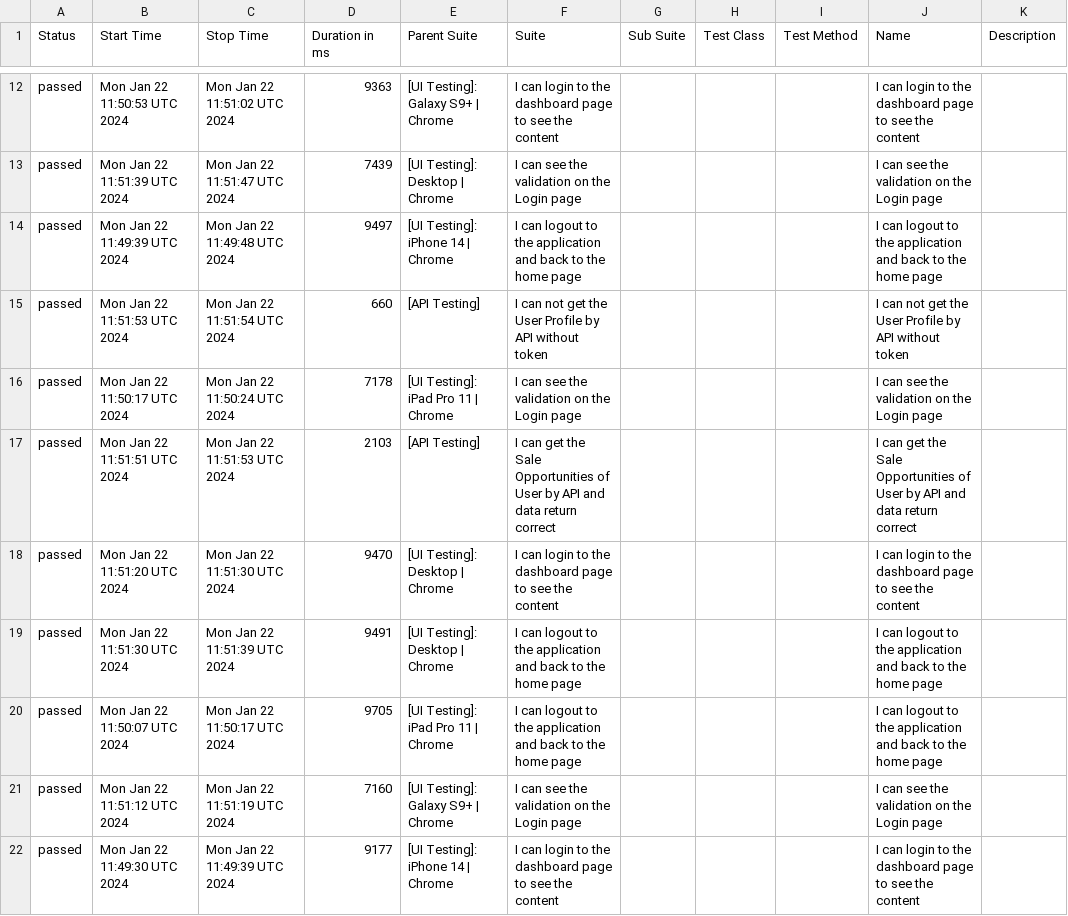
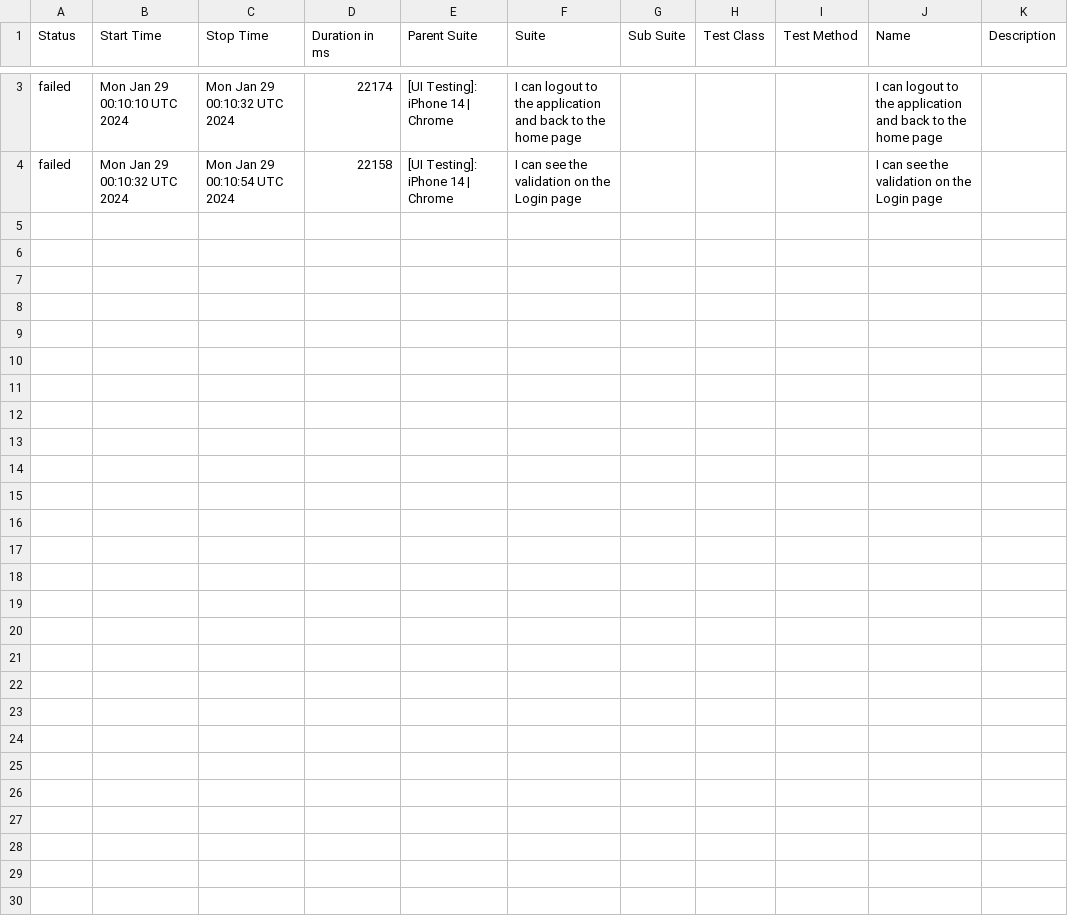
Before and after one commit to BSAPAC/PWA-automated-testing, a CSV file: data/suites.csv, drawn as a sheet; only a part is shown, gaps mark what is left out; the diff covers the shown part only.

```diff
--- a/data/suites.csv
+++ b/data/suites.csv
@@ -12,11 +3,2 @@
-"passed","Mon Jan 22 11:50:53 UTC 2024","Mon Jan 22 11:51:02 UTC 2024","9363","[UI Testing]: Galaxy S9+ | Chrome","I can login to the dashboard page to see the content","","","","I can login to the dashboard page to see the content",""
-"passed","Mon Jan 22 11:51:39 UTC 2024","Mon Jan 22 11:51:47 UTC 2024","7439","[UI Testing]: Desktop | Chrome","I can see the validation on the Login page","","","","I can see the validation on the Login page",""
-"passed","Mon Jan 22 11:49:39 UTC 2024","Mon Jan 22 11:49:48 UTC 2024","9497","[UI Testing]: iPhone 14 | Chrome","I can logout to the application and back to the home page","","","","I can logout to the application and back to the home page",""
-"passed","Mon Jan 22 11:51:53 UTC 2024","Mon Jan 22 11:51:54 UTC 2024","660","[API Testing]","I can not get the User Profile by API without token","","","","I can not get the User Profile by API without token",""
-"passed","Mon Jan 22 11:50:17 UTC 2024","Mon Jan 22 11:50:24 UTC 2024","7178","[UI Testing]: iPad Pro 11 | Chrome","I can see the validation on the Login page","","","","I can see the validation on the Login page",""
-"passed","Mon Jan 22 11:51:51 UTC 2024","Mon Jan 22 11:51:53 UTC 2024","2103","[API Testing]","I can get the Sale Opportunities of User by API and data return correct","","","","I can get the Sale Opportunities of User by API and data return correct",""
-"passed","Mon Jan 22 11:51:20 UTC 2024","Mon Jan 22 11:51:30 UTC 2024","9470","[UI Testing]: Desktop | Chrome","I can login to the dashboard page to see the content","","","","I can login to the dashboard page to see the content",""
-"passed","Mon Jan 22 11:51:30 UTC 2024","Mon Jan 22 11:51:39 UTC 2024","9491","[UI Testing]: Desktop | Chrome","I can logout to the application and back to the home page","","","","I can logout to the application and back to the home page",""
-"passed","Mon Jan 22 11:50:07 UTC 2024","Mon Jan 22 11:50:17 UTC 2024","9705","[UI Testing]: iPad Pro 11 | Chrome","I can logout to the application and back to the home page","","","","I can logout to the application and back to the home page",""
-"passed","Mon Jan 22 11:51:12 UTC 2024","Mon Jan 22 11:51:19 UTC 2024","7160","[UI Testing]: Galaxy S9+ | Chrome","I can see the validation on the Login page","","","","I can see the validation on the Login page",""
-"passed","Mon Jan 22 11:49:30 UTC 2024","Mon Jan 22 11:49:39 UTC 2024","9177","[UI Testing]: iPhone 14 | Chrome","I can login to the dashboard page to see the content","","","","I can login to the dashboard page to see the content",""
+"failed","Mon Jan 29 00:10:10 UTC 2024","Mon Jan 29 00:10:32 UTC 2024","22174","[UI Testing]: iPhone 14 | Chrome","I can logout to the application and back to the home page","","","","I can logout to the application and back to the home page",""
+"failed","Mon Jan 29 00:10:32 UTC 2024","Mon Jan 29 00:10:54 UTC 2024","22158","[UI Testing]: iPhone 14 | Chrome","I can see the validation on the Login page","","","","I can see the validation on the Login page",""
```
Also changed, not shown: 9 removed rows and 5 edited cells elsewhere in this file, 38 other files.
